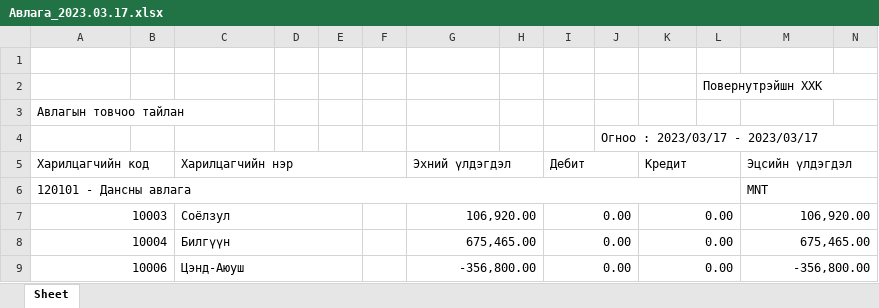
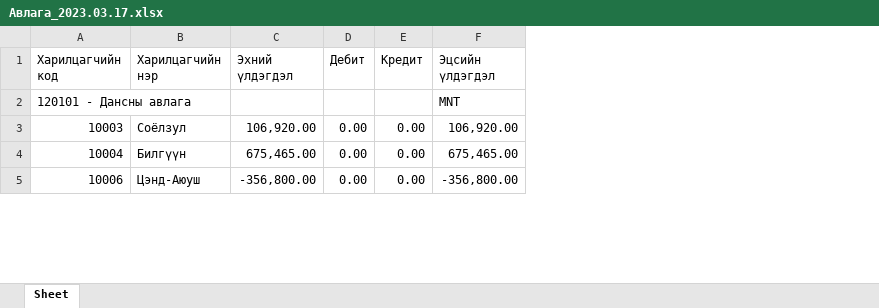
Before and after one commit to Bayarjargalaa/pn, an Excel workbook: Авлага_2023.03.17.xlsx, sheet Sheet, drawn as a sheet; only a part is shown; values as stored, in another font and other column widths than the file's, no cell formats; removed rows and columns are numbered as before the commit, all else as after; the diff covers the shown part only; the diff names each change by its address in the sheet, - before the commit and + after, or states it on an @@ line.

```diff
--- a/Авлага_2023.03.17.xlsx (sheet Sheet)
+++ b/Авлага_2023.03.17.xlsx (sheet Sheet)
-column B, empty
-column D, empty
-column E, empty
-column F, empty
-column H, empty
-column J, empty
-column L, empty
-column N, empty
-row 1: (empty)
-row 2:  |  |  |  |  |  |  |  |  |  |  | Повернутрэйшн ХХК
-row 3: Авлагын товчоо тайлан
-row 4:  |  |  |  |  |  |  |  |  | Огноо : 2023/03/17 - 2023/03/17
-A5:B5 merged
-C5:F5 merged
-G5:H5 merged
-I5:J5 merged
-K5:L5 merged
-M5:N5 merged
-A6:L6 merged
-M6:N6 merged
-A7:B7 merged
-C7:E7 merged
-G7:H7 merged
-I7:J7 merged
-K7:L7 merged
-M7:N7 merged
-A8:B8 merged
-C8:E8 merged
-G8:H8 merged
-I8:J8 merged
-K8:L8 merged
-M8:N8 merged
-A9:B9 merged
-C9:E9 merged
-G9:H9 merged
-I9:J9 merged
-K9:L9 merged
-M9:N9 merged
```
Also changed, not shown: 6 removed rows and merged cells elsewhere in this sheet, cell formats, 2 other files.
